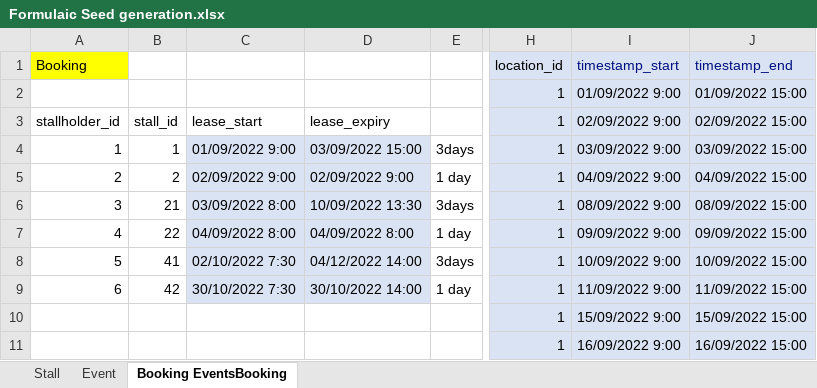
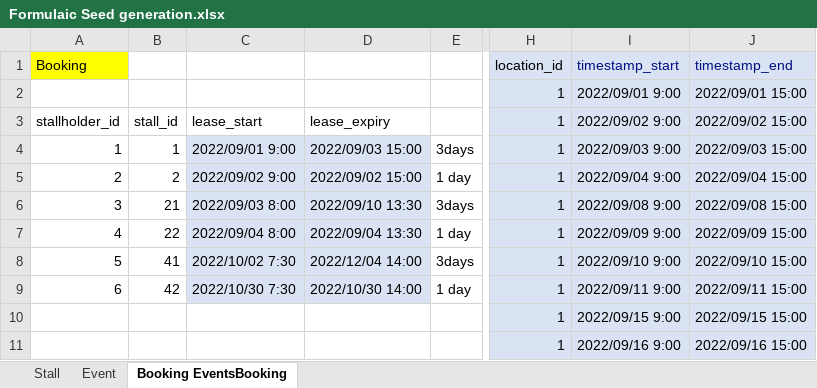
Before and after one commit to rschragger/Farmers-Market-Organiser, an Excel workbook: seeds/Formulaic Seed generation.xlsx, sheet Booking EventsBooking, drawn as a sheet; only a part is shown, gaps mark what is left out; values as stored, in another font and other column widths than the file's, no borders; the diff covers the shown part only; the diff names each change by its address in the sheet, - before the commit and + after, or states it on an @@ line.

Commit message:
Fixed seeding data by changing dates to 'YYYY/MM/DD HH:MM'

```diff
--- a/seeds/Formulaic Seed generation.xlsx (sheet Booking EventsBooking)
+++ b/seeds/Formulaic Seed generation.xlsx (sheet Booking EventsBooking)
-I2 (timestamp_start): 01/09/2022 9:00
+I2 (timestamp_start): 2022/09/01 9:00
-J2 (timestamp_end): 01/09/2022 15:00
+J2 (timestamp_end): 2022/09/01 15:00
-I3 (timestamp_start): 02/09/2022 9:00
+I3 (timestamp_start): 2022/09/02 9:00
-J3 (timestamp_end): 02/09/2022 15:00
+J3 (timestamp_end): 2022/09/02 15:00
-C4: 01/09/2022 9:00
+C4: 2022/09/01 9:00
-D4: 03/09/2022 15:00
+D4: 2022/09/03 15:00
-I4 (timestamp_start): 03/09/2022 9:00
+I4 (timestamp_start): 2022/09/03 9:00
-J4 (timestamp_end): 03/09/2022 15:00
+J4 (timestamp_end): 2022/09/03 15:00
-C5: 02/09/2022 9:00
+C5: 2022/09/02 9:00
-D5: 02/09/2022 9:00
+D5: 2022/09/02 15:00
-I5 (timestamp_start): 04/09/2022 9:00
+I5 (timestamp_start): 2022/09/04 9:00
-J5 (timestamp_end): 04/09/2022 15:00
+J5 (timestamp_end): 2022/09/04 15:00
-C6: 03/09/2022 8:00
+C6: 2022/09/03 8:00
-D6: 10/09/2022 13:30
+D6: 2022/09/10 13:30
-I6 (timestamp_start): 08/09/2022 9:00
+I6 (timestamp_start): 2022/09/08 9:00
-J6 (timestamp_end): 08/09/2022 15:00
+J6 (timestamp_end): 2022/09/08 15:00
-C7: 04/09/2022 8:00
+C7: 2022/09/04 8:00
-D7: 04/09/2022 8:00
+D7: 2022/09/04 13:30
-I7 (timestamp_start): 09/09/2022 9:00
+I7 (timestamp_start): 2022/09/09 9:00
-J7 (timestamp_end): 09/09/2022 15:00
+J7 (timestamp_end): 2022/09/09 15:00
-C8: 02/10/2022 7:30
+C8: 2022/10/02 7:30
-D8: 04/12/2022 14:00
+D8: 2022/12/04 14:00
-I8 (timestamp_start): 10/09/2022 9:00
+I8 (timestamp_start): 2022/09/10 9:00
-J8 (timestamp_end): 10/09/2022 15:00
+J8 (timestamp_end): 2022/09/10 15:00
-C9: 30/10/2022 7:30
+C9: 2022/10/30 7:30
-D9: 30/10/2022 14:00
+D9: 2022/10/30 14:00
-I9 (timestamp_start): 11/09/2022 9:00
+I9 (timestamp_start): 2022/09/11 9:00
-J9 (timestamp_end): 11/09/2022 15:00
+J9 (timestamp_end): 2022/09/11 15:00
-I10 (timestamp_start): 15/09/2022 9:00
+I10 (timestamp_start): 2022/09/15 9:00
-J10 (timestamp_end): 15/09/2022 15:00
+J10 (timestamp_end): 2022/09/15 15:00
-I11 (timestamp_start): 16/09/2022 9:00
+I11 (timestamp_start): 2022/09/16 9:00
-J11 (timestamp_end): 16/09/2022 15:00
+J11 (timestamp_end): 2022/09/16 15:00
```
Also changed, not shown: 70 edited cells elsewhere in this sheet, sheet Event, 3 other files.
